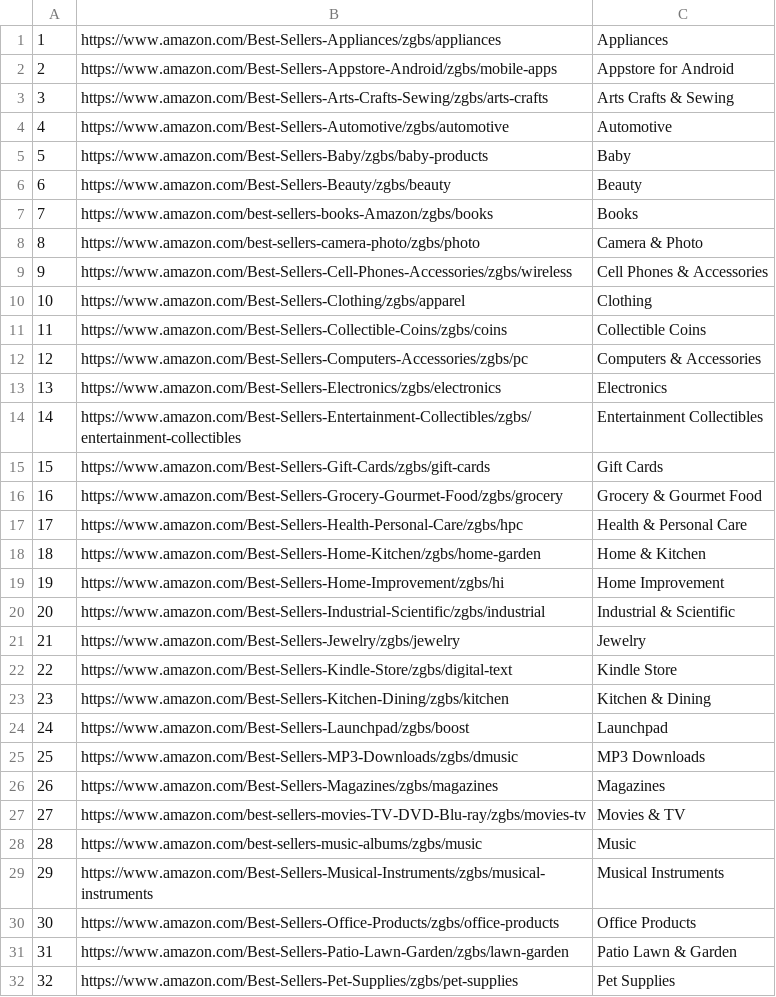
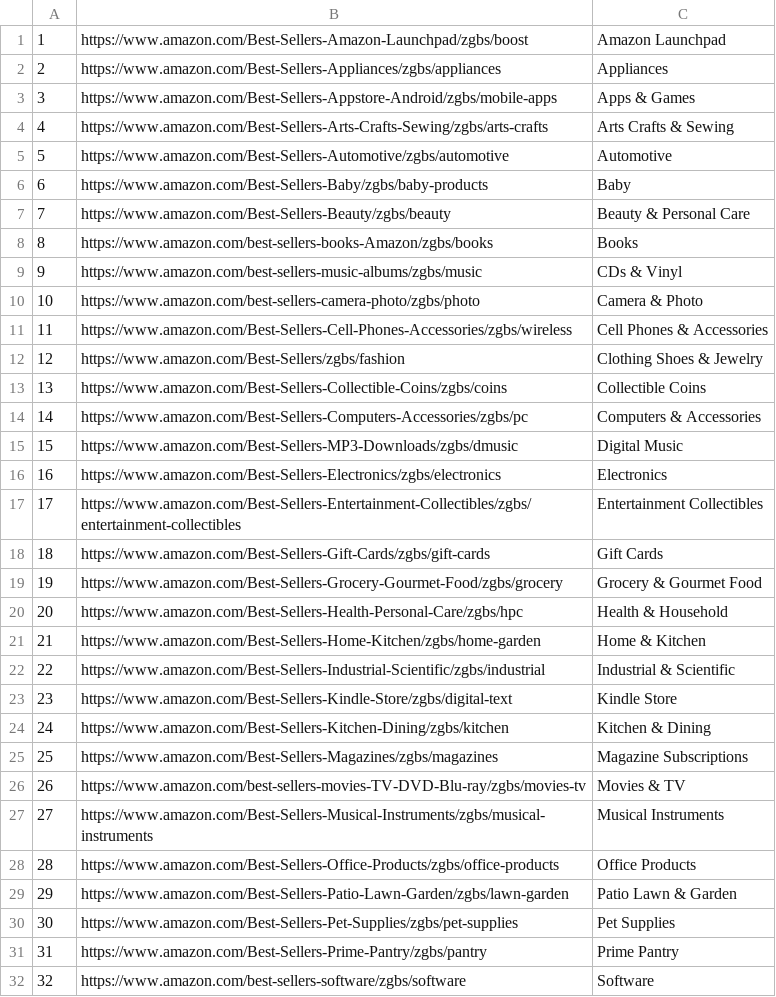
Before and after one commit to kcyu1993/AmazonBigSpider, a CSV file: public/core/config/usa_url.csv, drawn as a sheet; only a part is shown; the shorter side is filled out with more unchanged rows; removed rows and columns are numbered as before the commit, all else as after; the diff covers the shown part only; the diff names each change by its address in the sheet, - before the commit and + after, or states it on an @@ line.

```diff
--- a/public/core/config/usa_url.csv
+++ b/public/core/config/usa_url.csv
+row 1: 1 | https://www.amazon.com/Best-Sellers-Amazon-Launchpad/zgbs/boost | Amazon Launchpad
@@ column A renumbered between rows 2 and 37 @@
-C3: Appstore for Android
+C3: Apps & Games
-C7: Beauty
+C7: Beauty & Personal Care
+row 9: 9 | https://www.amazon.com/best-sellers-music-albums/zgbs/music | CDs & Vinyl
-row 10: 10 | https://www.amazon.com/Best-Sellers-Clothing/zgbs/apparel | Clothing
+row 12: 12 | https://www.amazon.com/Best-Sellers/zgbs/fashion | Clothing Shoes & Jewelry
+row 15: 15 | https://www.amazon.com/Best-Sellers-MP3-Downloads/zgbs/dmusic | Digital Music
-C20: Health & Personal Care
+C20: Health & Household
-row 19: 19 | https://www.amazon.com/Best-Sellers-Home-Improvement/zgbs/hi | Home Improvement
-row 21: 21 | https://www.amazon.com/Best-Sellers-Jewelry/zgbs/jewelry | Jewelry
-row 24: 24 | https://www.amazon.com/Best-Sellers-Launchpad/zgbs/boost | Launchpad
-row 25: 25 | https://www.amazon.com/Best-Sellers-MP3-Downloads/zgbs/dmusic | MP3 Downloads
-C25: Magazines
+C25: Magazine Subscriptions
-row 28: 28 | https://www.amazon.com/best-sellers-music-albums/zgbs/music | Music
```
Also changed, not shown: 1 added row and 2 removed rows elsewhere in this file, 4 other files.
